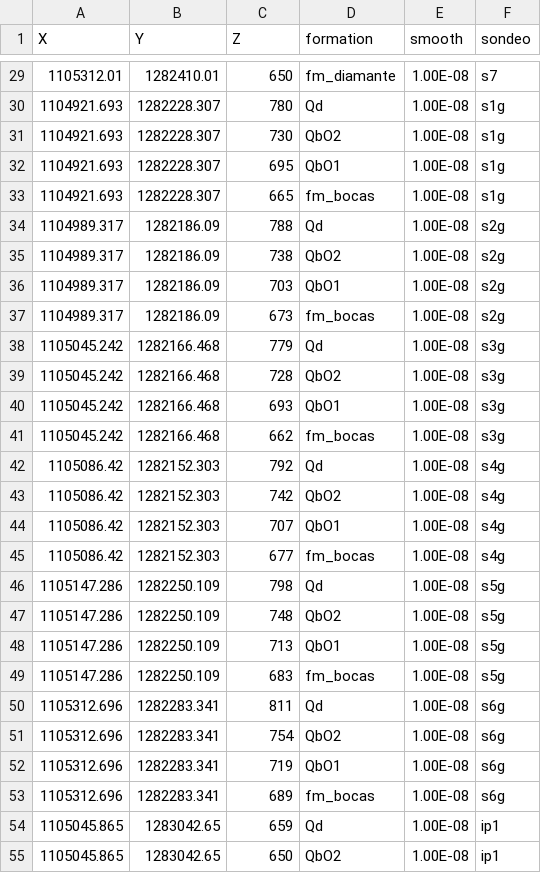
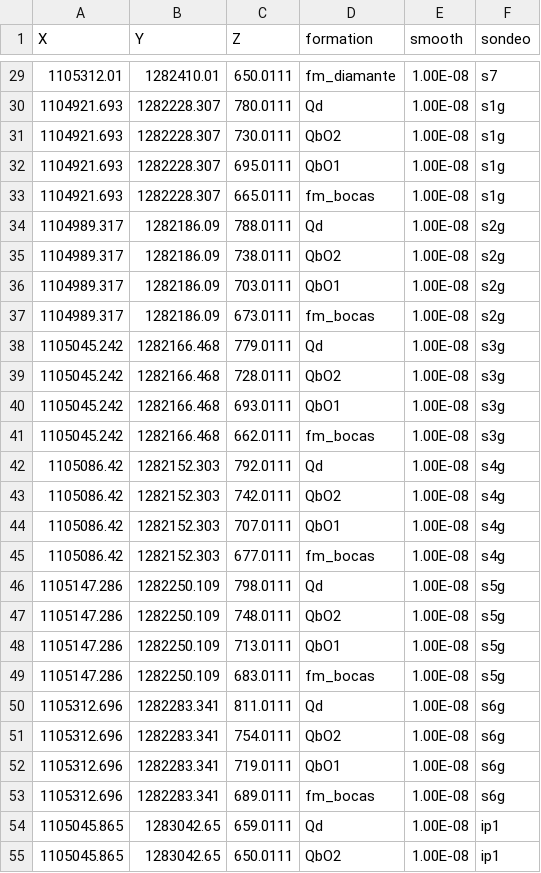
Before and after one commit to AndresH1213/TesisData, a CSV file: Data/model_surfaces_points.csv, drawn as a sheet; only a part is shown, gaps mark what is left out; the diff covers the shown part only.

```diff
--- a/Data/model_surfaces_points.csv
+++ b/Data/model_surfaces_points.csv
@@ -29,27 +29,27 @@ X,Y,Z,formation,smooth,sondeo
-1105312.01,1282410.01,650,fm_diamante,1.00E-08,s7
-1104921.693,1282228.307,780,Qd,1.00E-08,s1g
-1104921.693,1282228.307,730,QbO2,1.00E-08,s1g
-1104921.693,1282228.307,695,QbO1,1.00E-08,s1g
-1104921.693,1282228.307,665,fm_bocas,1.00E-08,s1g
-1104989.317,1282186.09,788,Qd,1.00E-08,s2g
-1104989.317,1282186.09,738,QbO2,1.00E-08,s2g
-1104989.317,1282186.09,703,QbO1,1.00E-08,s2g
-1104989.317,1282186.09,673,fm_bocas,1.00E-08,s2g
-1105045.242,1282166.468,779,Qd,1.00E-08,s3g
-1105045.242,1282166.468,728,QbO2,1.00E-08,s3g
-1105045.242,1282166.468,693,QbO1,1.00E-08,s3g
-1105045.242,1282166.468,662,fm_bocas,1.00E-08,s3g
-1105086.42,1282152.303,792,Qd,1.00E-08,s4g
-1105086.42,1282152.303,742,QbO2,1.00E-08,s4g
-1105086.42,1282152.303,707,QbO1,1.00E-08,s4g
-1105086.42,1282152.303,677,fm_bocas,1.00E-08,s4g
-1105147.286,1282250.109,798,Qd,1.00E-08,s5g
-1105147.286,1282250.109,748,QbO2,1.00E-08,s5g
-1105147.286,1282250.109,713,QbO1,1.00E-08,s5g
-1105147.286,1282250.109,683,fm_bocas,1.00E-08,s5g
-1105312.696,1282283.341,811,Qd,1.00E-08,s6g
-1105312.696,1282283.341,754,QbO2,1.00E-08,s6g
-1105312.696,1282283.341,719,QbO1,1.00E-08,s6g
-1105312.696,1282283.341,689,fm_bocas,1.00E-08,s6g
-1105045.865,1283042.65,659,Qd,1.00E-08,ip1
-1105045.865,1283042.65,650,QbO2,1.00E-08,ip1
+1105312.01,1282410.01,650.0111,fm_diamante,1.00E-08,s7
+1104921.693,1282228.307,780.0111,Qd,1.00E-08,s1g
+1104921.693,1282228.307,730.0111,QbO2,1.00E-08,s1g
+1104921.693,1282228.307,695.0111,QbO1,1.00E-08,s1g
+1104921.693,1282228.307,665.0111,fm_bocas,1.00E-08,s1g
+1104989.317,1282186.09,788.0111,Qd,1.00E-08,s2g
+1104989.317,1282186.09,738.0111,QbO2,1.00E-08,s2g
+1104989.317,1282186.09,703.0111,QbO1,1.00E-08,s2g
+1104989.317,1282186.09,673.0111,fm_bocas,1.00E-08,s2g
+1105045.242,1282166.468,779.0111,Qd,1.00E-08,s3g
+1105045.242,1282166.468,728.0111,QbO2,1.00E-08,s3g
+1105045.242,1282166.468,693.0111,QbO1,1.00E-08,s3g
+1105045.242,1282166.468,662.0111,fm_bocas,1.00E-08,s3g
+1105086.42,1282152.303,792.0111,Qd,1.00E-08,s4g
+1105086.42,1282152.303,742.0111,QbO2,1.00E-08,s4g
+1105086.42,1282152.303,707.0111,QbO1,1.00E-08,s4g
+1105086.42,1282152.303,677.0111,fm_bocas,1.00E-08,s4g
+1105147.286,1282250.109,798.0111,Qd,1.00E-08,s5g
+1105147.286,1282250.109,748.0111,QbO2,1.00E-08,s5g
+1105147.286,1282250.109,713.0111,QbO1,1.00E-08,s5g
+1105147.286,1282250.109,683.0111,fm_bocas,1.00E-08,s5g
+1105312.696,1282283.341,811.0111,Qd,1.00E-08,s6g
+1105312.696,1282283.341,754.0111,QbO2,1.00E-08,s6g
+1105312.696,1282283.341,719.0111,QbO1,1.00E-08,s6g
+1105312.696,1282283.341,689.0111,fm_bocas,1.00E-08,s6g
+1105045.865,1283042.65,659.0111,Qd,1.00E-08,ip1
+1105045.865,1283042.65,650.0111,QbO2,1.00E-08,ip1
```
Also changed, not shown: 67 edited cells elsewhere in this file.
